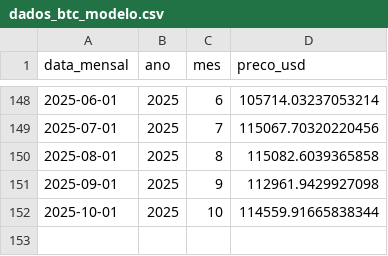
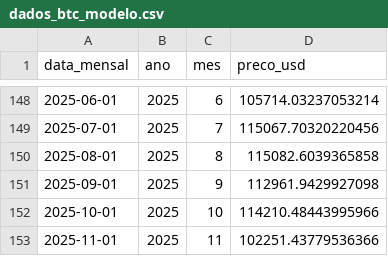
Before and after one commit to TalesMequita/Analise_Mercado_Cripto, a CSV file: data/dados_btc_modelo.csv, drawn as a sheet; only a part is shown, gaps mark what is left out.

```diff
--- a/data/dados_btc_modelo.csv
+++ b/data/dados_btc_modelo.csv
@@ -151,2 +151,3 @@ data_mensal,ano,mes,preco_usd
 2025-09-01,2025,9,112961.9429927098
-2025-10-01,2025,10,114559.91665838344
+2025-10-01,2025,10,114210.48443995966
+2025-11-01,2025,11,102251.43779536366
```
Also changed, not shown: data/btc-usd-max.csv, data/dados_btc_mensal_real.csv, 9 other files.
